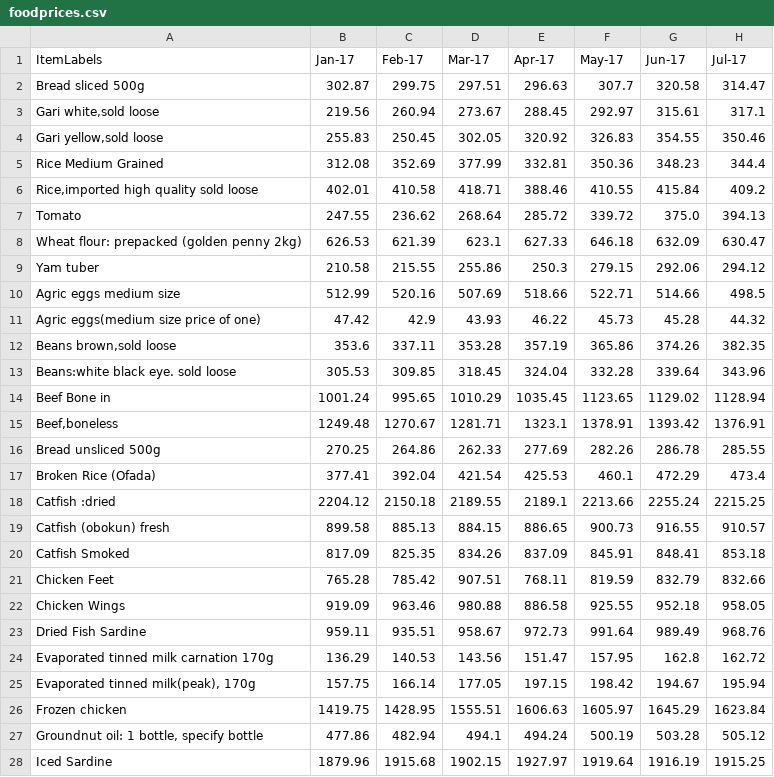
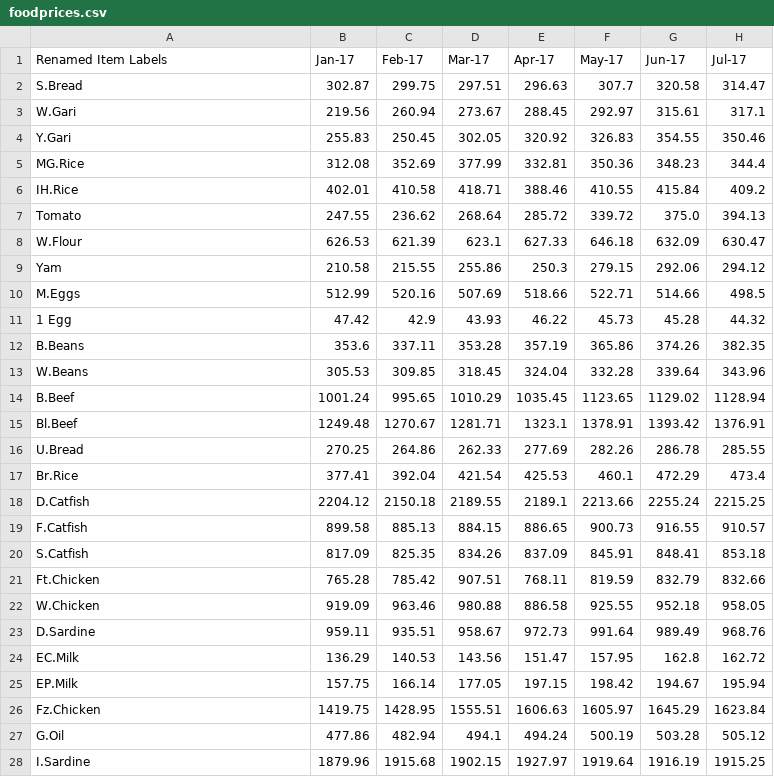
Before and after one commit to Belafrio/jenga-project, a CSV file: foodprices.csv, drawn as a sheet; only a part is shown; the diff covers the shown part only; the diff names each change by its address in the sheet, - before the commit and + after, or states it on an @@ line.

Commit message:
Update foodprices.csv

```diff
--- a/foodprices.csv
+++ b/foodprices.csv
-A1: ItemLabels
+A1: Renamed Item Labels
-A2 (Renamed Item Labels): Bread sliced 500g
+A2 (Renamed Item Labels): S.Bread
-A3 (Renamed Item Labels): Gari white,sold loose
+A3 (Renamed Item Labels): W.Gari
-A4 (Renamed Item Labels): Gari yellow,sold loose
+A4 (Renamed Item Labels): Y.Gari
-A5 (Renamed Item Labels): Rice Medium Grained
+A5 (Renamed Item Labels): MG.Rice
-A6 (Renamed Item Labels): Rice,imported high quality sold loose
+A6 (Renamed Item Labels): IH.Rice
-A8 (Renamed Item Labels): Wheat flour: prepacked (golden penny 2kg)
+A8 (Renamed Item Labels): W.Flour
-A9 (Renamed Item Labels): Yam tuber
+A9 (Renamed Item Labels): Yam
-A10 (Renamed Item Labels): Agric eggs medium size
+A10 (Renamed Item Labels): M.Eggs
-A11 (Renamed Item Labels): Agric eggs(medium size price of one)
+A11 (Renamed Item Labels): 1 Egg
-A12 (Renamed Item Labels): Beans brown,sold loose
+A12 (Renamed Item Labels): B.Beans
-A13 (Renamed Item Labels): Beans:white black eye. sold loose
+A13 (Renamed Item Labels): W.Beans
-A14 (Renamed Item Labels): Beef Bone in
+A14 (Renamed Item Labels): B.Beef
-A15 (Renamed Item Labels): Beef,boneless
+A15 (Renamed Item Labels): Bl.Beef
-A16 (Renamed Item Labels): Bread unsliced 500g
+A16 (Renamed Item Labels): U.Bread
-A17 (Renamed Item Labels): Broken Rice (Ofada)
+A17 (Renamed Item Labels): Br.Rice
-A18 (Renamed Item Labels): Catfish :dried
+A18 (Renamed Item Labels): D.Catfish
-A19 (Renamed Item Labels): Catfish (obokun) fresh
+A19 (Renamed Item Labels): F.Catfish
-A20 (Renamed Item Labels): Catfish Smoked
+A20 (Renamed Item Labels): S.Catfish
-A21 (Renamed Item Labels): Chicken Feet
+A21 (Renamed Item Labels): Ft.Chicken
-A22 (Renamed Item Labels): Chicken Wings
+A22 (Renamed Item Labels): W.Chicken
-A23 (Renamed Item Labels): Dried Fish Sardine
+A23 (Renamed Item Labels): D.Sardine
-A24 (Renamed Item Labels): Evaporated tinned milk carnation 170g
+A24 (Renamed Item Labels): EC.Milk
-A25 (Renamed Item Labels): Evaporated tinned milk(peak), 170g
+A25 (Renamed Item Labels): EP.Milk
-A26 (Renamed Item Labels): Frozen chicken
+A26 (Renamed Item Labels): Fz.Chicken
-A27 (Renamed Item Labels): Groundnut oil: 1 bottle, specify bottle
+A27 (Renamed Item Labels): G.Oil
-A28 (Renamed Item Labels): Iced Sardine
+A28 (Renamed Item Labels): I.Sardine
```
Also changed, not shown: 16 edited cells elsewhere in this file.
